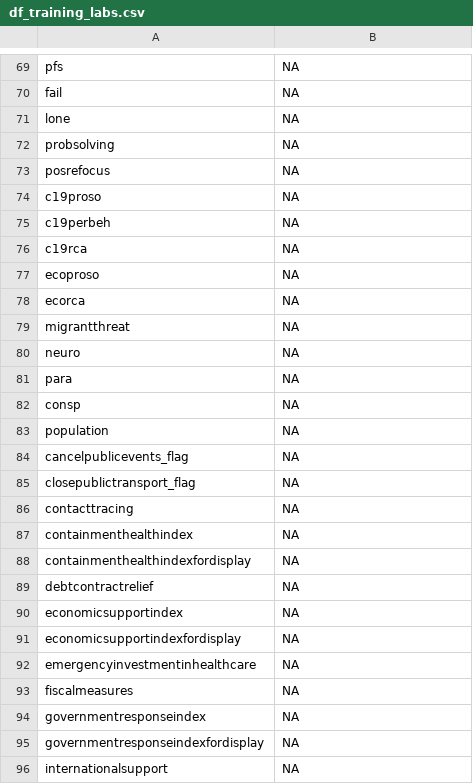
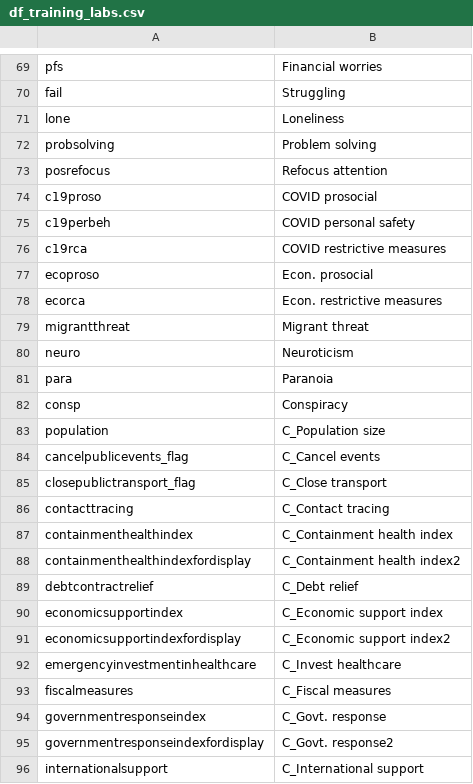
Before and after one commit to cjvanlissa/COVID19_metadata, a CSV file: scripts/df_training_labs.csv, drawn as a sheet; only a part is shown, gaps mark what is left out; the diff covers the shown part only; the diff names each change by its address in the sheet, - before the commit and + after, or states it on an @@ line.

```diff
--- a/scripts/df_training_labs.csv
+++ b/scripts/df_training_labs.csv
-B69: NA
+B69: Financial worries
-B70: NA
+B70: Struggling
-B71: NA
+B71: Loneliness
-B72: NA
+B72: Problem solving
-B73: NA
+B73: Refocus attention
-B74: NA
+B74: COVID prosocial
-B75: NA
+B75: COVID personal safety
-B76: NA
+B76: COVID restrictive measures
-B77: NA
+B77: Econ. prosocial
-B78: NA
+B78: Econ. restrictive measures
-B79: NA
+B79: Migrant threat
-B80: NA
+B80: Neuroticism
-B81: NA
+B81: Paranoia
-B82: NA
+B82: Conspiracy
-B83: NA
+B83: C_Population size
-B84: NA
+B84: C_Cancel events
-B85: NA
+B85: C_Close transport
-B86: NA
+B86: C_Contact tracing
-B87: NA
+B87: C_Containment health index
-B88: NA
+B88: C_Containment health index2
-B89: NA
+B89: C_Debt relief
-B90: NA
+B90: C_Economic support index
-B91: NA
+B91: C_Economic support index2
-B92: NA
+B92: C_Invest healthcare
-B93: NA
+B93: C_Fiscal measures
-B94: NA
+B94: C_Govt. response
-B95: NA
+B95: C_Govt. response2
-B96: NA
+B96: C_International support
```
Also changed, not shown: 78 edited cells elsewhere in this file.
